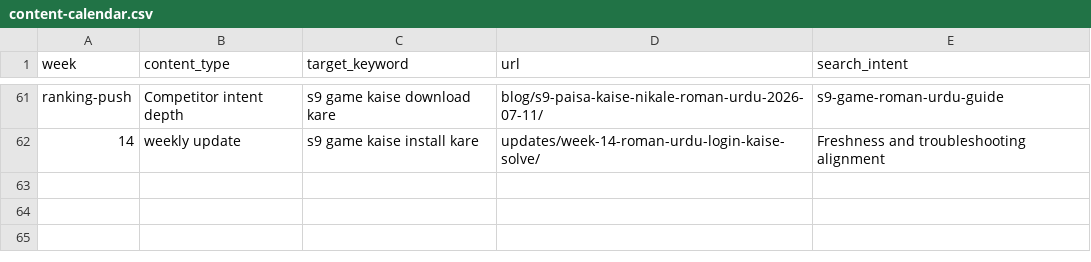
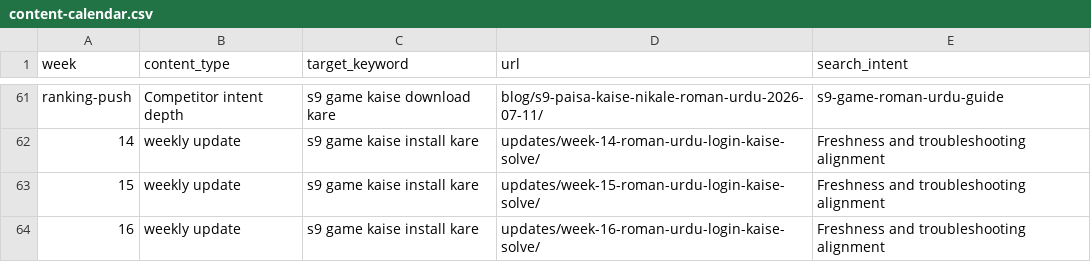
Before and after one commit to alexgkbet888-web/s9onlinepk.com, a CSV file: content-calendar.csv, drawn as a sheet; only a part is shown, gaps mark what is left out.

Commit message:
Differentiate Week 16 update content 2026-07-19

```diff
--- a/content-calendar.csv
+++ b/content-calendar.csv
@@ -62 +62,3 @@
 "14","weekly update","s9 game kaise install kare","updates/week-14-roman-urdu-login-kaise-solve/","Freshness and troubleshooting alignment"
+"15","weekly update","s9 game kaise install kare","updates/week-15-roman-urdu-login-kaise-solve/","Freshness and troubleshooting alignment"
+"16","weekly update","s9 game kaise install kare","updates/week-16-roman-urdu-login-kaise-solve/","Freshness and troubleshooting alignment"
```
Also changed, not shown: 3 other files.
